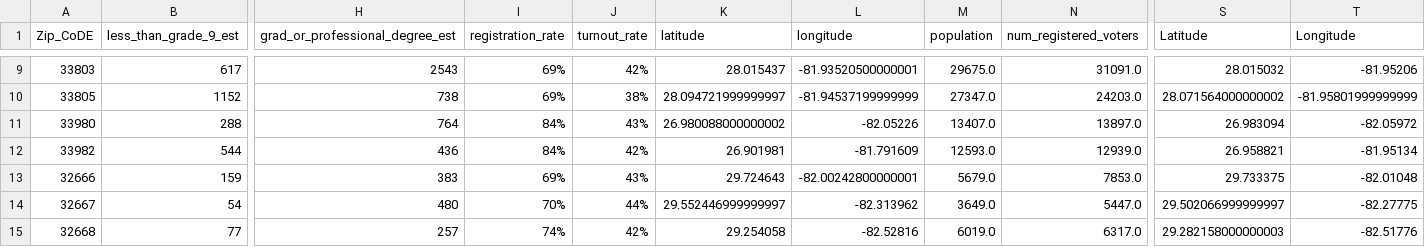
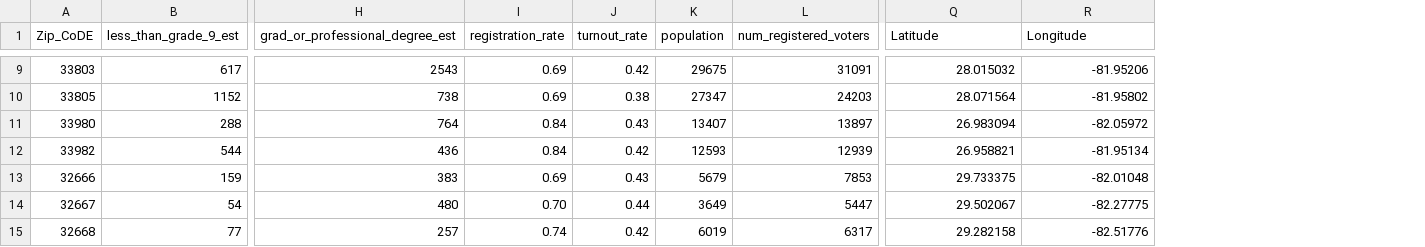
Before and after one commit to juanferc/Multi-Axial-Voter-Participation-Analysis, a CSV file: static/FinalProjectData.csv, drawn as a sheet; only a part is shown, gaps mark what is left out; removed rows and columns are numbered as before the commit, all else as after; the diff covers the shown part only; the diff names each change by its address in the sheet, - before the commit and + after, or states it on an @@ line.

```diff
--- a/static/FinalProjectData.csv
+++ b/static/FinalProjectData.csv
-column K (latitude), rows 9-15: 28.015437 | 28.094721999999997 | 26.980088000000002 | 26.901981 | 29.724643 | 29.552446999999997 | 29.254058
-column L (longitude), rows 9-15: -81.93520500000001 | -81.94537199999999 | -82.05226 | -81.791609 | -82.00242800000001 | -82.313962 | -82.52816
-I9:I10 (registration_rate): 69%
+I9:I10 (registration_rate): 0.69
-J9 (turnout_rate): 42%
+J9 (turnout_rate): 0.42
-K9 (population): 29675.0
+K9 (population): 29675
-L9 (num_registered_voters): 31091.0
+L9 (num_registered_voters): 31091
-J10 (turnout_rate): 38%
+J10 (turnout_rate): 0.38
-K10 (population): 27347.0
+K10 (population): 27347
-L10 (num_registered_voters): 24203.0
+L10 (num_registered_voters): 24203
-Q10 (Latitude): 28.071564000000002
+Q10 (Latitude): 28.071564
-R10 (Longitude): -81.95801999999999
+R10 (Longitude): -81.95802
-I11:I12 (registration_rate): 84%
+I11:I12 (registration_rate): 0.84
-J11 (turnout_rate): 43%
+J11 (turnout_rate): 0.43
-K11 (population): 13407.0
+K11 (population): 13407
-L11 (num_registered_voters): 13897.0
+L11 (num_registered_voters): 13897
-J12 (turnout_rate): 42%
+J12 (turnout_rate): 0.42
-K12 (population): 12593.0
+K12 (population): 12593
-L12 (num_registered_voters): 12939.0
+L12 (num_registered_voters): 12939
-I13 (registration_rate): 69%
+I13 (registration_rate): 0.69
-J13 (turnout_rate): 43%
+J13 (turnout_rate): 0.43
-K13 (population): 5679.0
+K13 (population): 5679
-L13 (num_registered_voters): 7853.0
+L13 (num_registered_voters): 7853
-I14 (registration_rate): 70%
+I14 (registration_rate): 0.70
-J14 (turnout_rate): 44%
+J14 (turnout_rate): 0.44
-K14 (population): 3649.0
+K14 (population): 3649
-L14 (num_registered_voters): 5447.0
+L14 (num_registered_voters): 5447
-Q14 (Latitude): 29.502066999999997
+Q14 (Latitude): 29.502067
-I15 (registration_rate): 74%
+I15 (registration_rate): 0.74
-J15 (turnout_rate): 42%
+J15 (turnout_rate): 0.42
-K15 (population): 6019.0
+K15 (population): 6019
-L15 (num_registered_voters): 6317.0
+L15 (num_registered_voters): 6317
-Q15 (Latitude): 29.282158000000003
+Q15 (Latitude): 29.282158
```
Also changed, not shown: 108 edited cells elsewhere in this file, static/Florida_educational_attainment_voting_registration_income.csv, 56 other files.
